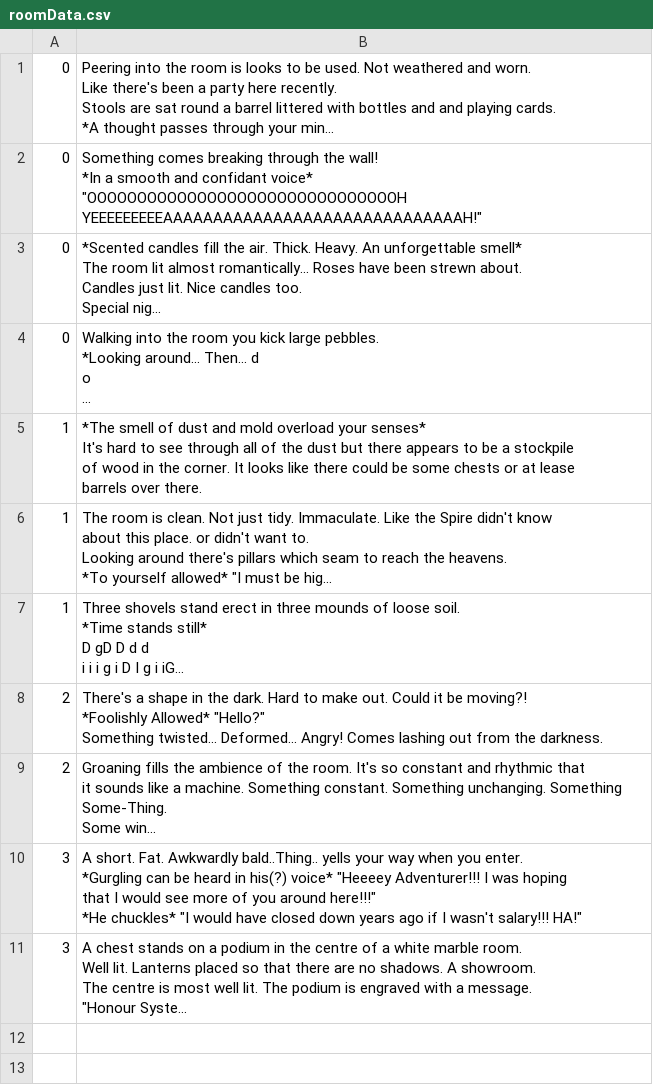
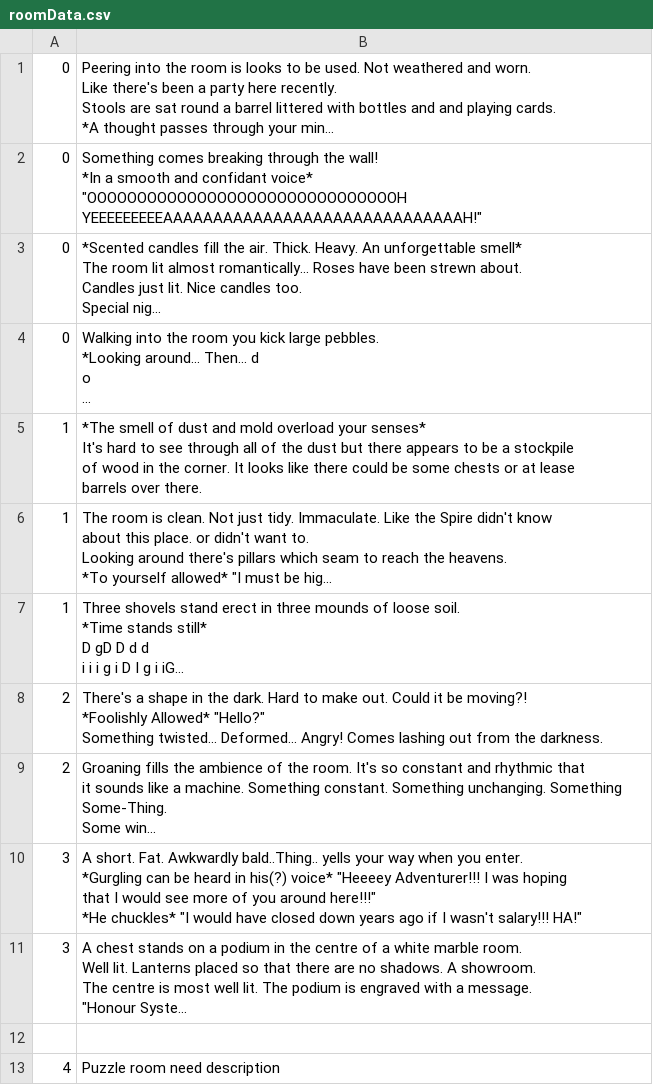
Before and after one commit to Insythor/DOTS_UNUBTU, a CSV file: docs/DATA/roomData.csv, drawn as a sheet; long unchanged cells end in …; the diff names each change by its address in the sheet, - before the commit and + after, or states it on an @@ line.

Commit message:
Added puzzlespawn and start to roommanager

```diff
--- a/docs/DATA/roomData.csv
+++ b/docs/DATA/roomData.csv
+row 12: (empty)
+row 13: 4 | Puzzle room need description
```
Also changed, not shown: 6 other files.
